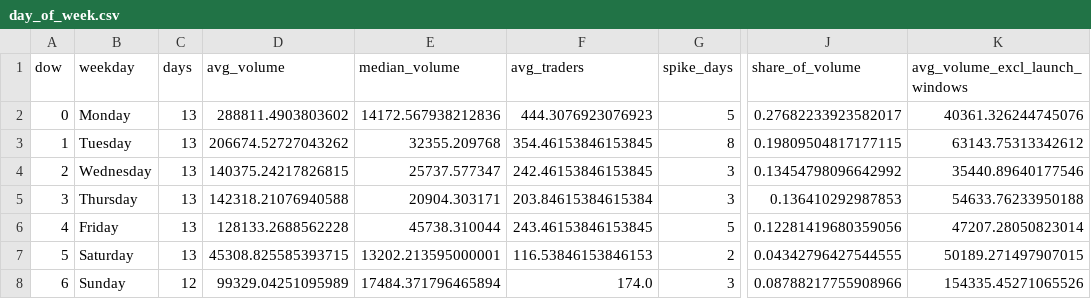
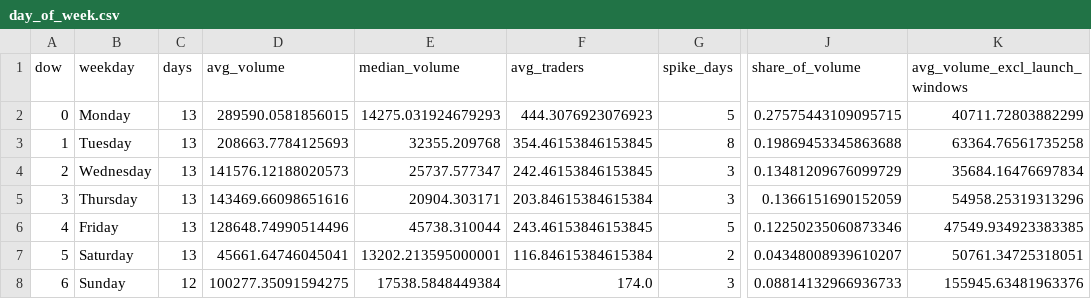
Before and after one commit to ozzyxbt/grail-analytics, a CSV file: out/day_of_week.csv, drawn as a sheet; only a part is shown, gaps mark what is left out; the diff names each change by its address in the sheet, - before the commit and + after, or states it on an @@ line.

```diff
--- a/out/day_of_week.csv
+++ b/out/day_of_week.csv
-D2 (avg_volume): 288811.4903803602
+D2 (avg_volume): 289590.0581856015
-E2 (median_volume): 14172.567938212836
+E2 (median_volume): 14275.031924679293
-J2 (share_of_volume): 0.27682233923582017
+J2 (share_of_volume): 0.27575443109095715
-K2 (avg_volume_excl_launch_windows): 40361.326244745076
+K2 (avg_volume_excl_launch_windows): 40711.72803882299
-D3 (avg_volume): 206674.52727043262
+D3 (avg_volume): 208663.7784125693
-J3 (share_of_volume): 0.19809504817177115
+J3 (share_of_volume): 0.19869453345863688
-K3 (avg_volume_excl_launch_windows): 63143.75313342612
+K3 (avg_volume_excl_launch_windows): 63364.76561735258
-D4 (avg_volume): 140375.24217826815
+D4 (avg_volume): 141576.12188020573
-J4 (share_of_volume): 0.13454798096642992
+J4 (share_of_volume): 0.13481209676099729
-K4 (avg_volume_excl_launch_windows): 35440.89640177546
+K4 (avg_volume_excl_launch_windows): 35684.16476697834
-D5 (avg_volume): 142318.21076940588
+D5 (avg_volume): 143469.66098651616
-J5 (share_of_volume): 0.136410292987853
+J5 (share_of_volume): 0.1366151690152059
-K5 (avg_volume_excl_launch_windows): 54633.76233950188
+K5 (avg_volume_excl_launch_windows): 54958.25319313296
-D6 (avg_volume): 128133.2688562228
+D6 (avg_volume): 128648.74990514496
-J6 (share_of_volume): 0.12281419680359056
+J6 (share_of_volume): 0.12250235060873346
-K6 (avg_volume_excl_launch_windows): 47207.28050823014
+K6 (avg_volume_excl_launch_windows): 47549.934923383385
-D7 (avg_volume): 45308.825585393715
+D7 (avg_volume): 45661.64746045041
-F7 (avg_traders): 116.53846153846153
+F7 (avg_traders): 116.84615384615384
-J7 (share_of_volume): 0.04342796427544555
+J7 (share_of_volume): 0.04348008939610207
-K7 (avg_volume_excl_launch_windows): 50189.271497907015
+K7 (avg_volume_excl_launch_windows): 50761.34725318051
-D8 (avg_volume): 99329.04251095989
+D8 (avg_volume): 100277.35091594275
-E8 (median_volume): 17484.371796465894
+E8 (median_volume): 17538.5848449384
-J8 (share_of_volume): 0.08788217755908966
+J8 (share_of_volume): 0.08814132966936733
-K8 (avg_volume_excl_launch_windows): 154335.45271065526
+K8 (avg_volume_excl_launch_windows): 155945.63481963376
```
Also changed, not shown: out/exclusive_mint_cohorts.csv, out/grailist.csv, 17 other files.
